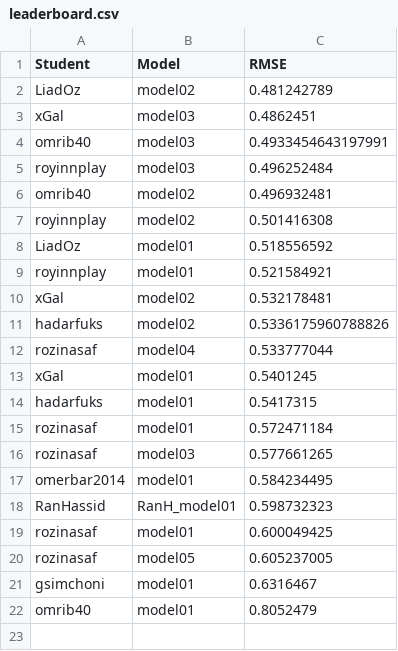
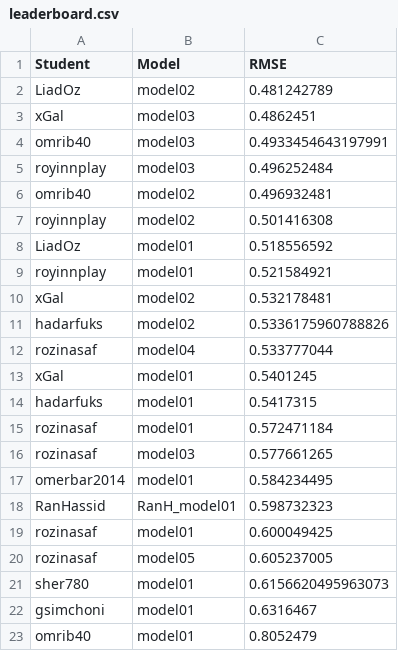
Before and after one commit to DSApps-2023/Class_Slides, a CSV file: leaderboard.csv, drawn as a sheet.

Commit message:
Updates leaderboard

```diff
--- a/leaderboard.csv
+++ b/leaderboard.csv
@@ -20,2 +20,3 @@ rozinasaf,model01,0.600049425
 rozinasaf,model05,0.605237005
+sher780,model01,0.6156620495963073
 gsimchoni,model01,0.6316467
```
Also changed, not shown: 1 other file.
